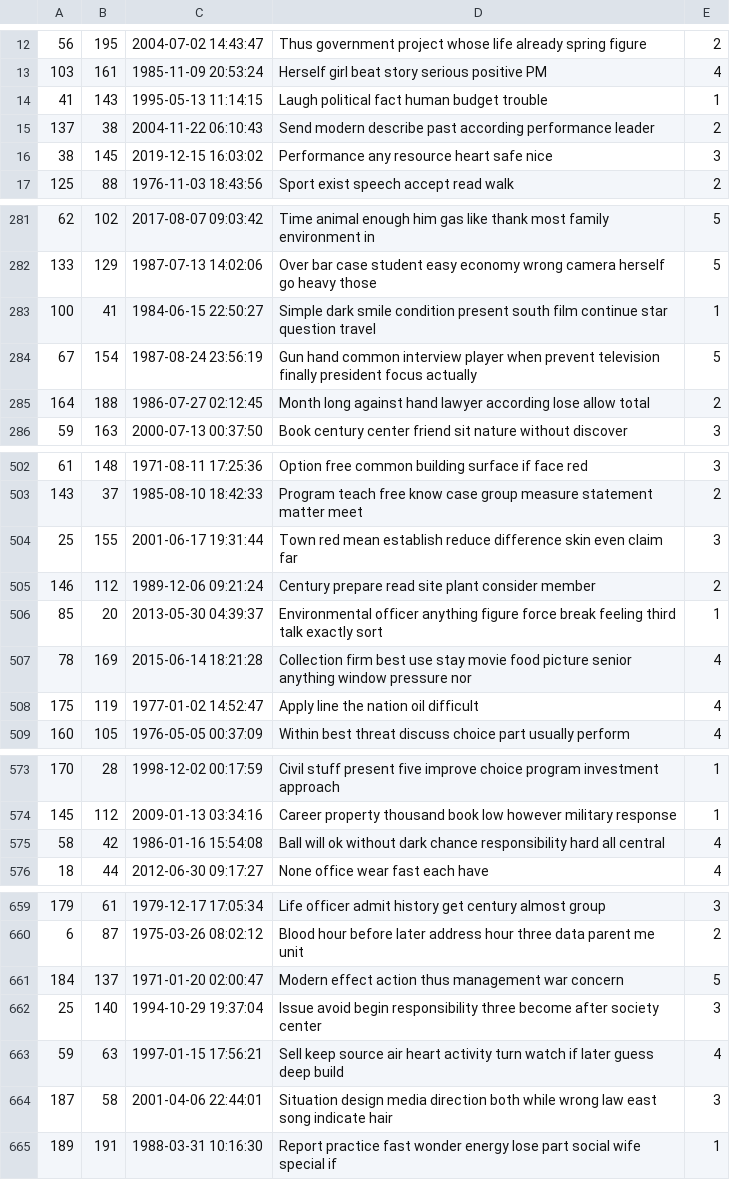
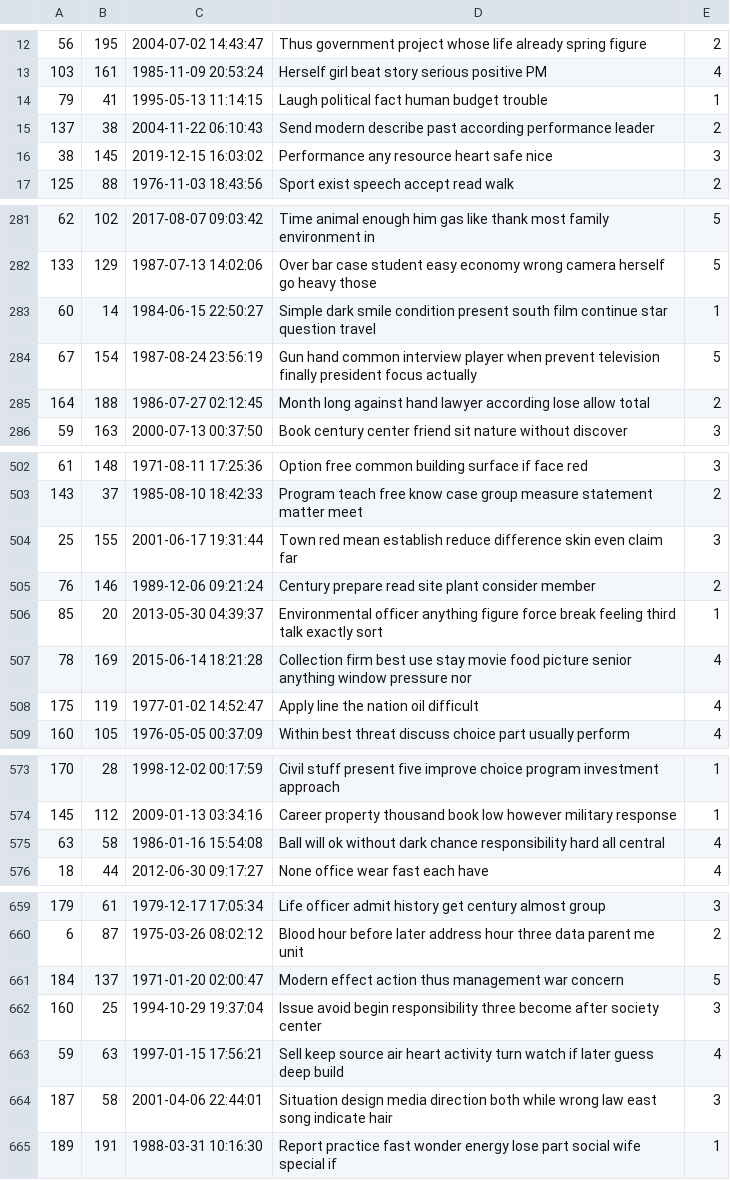
Before and after one commit to AlexEpstein1/316Amazon, a CSV file: db/generated/SellerReview.csv, drawn as a sheet; only a part is shown, gaps mark what is left out.

```diff
--- a/db/generated/SellerReview.csv
+++ b/db/generated/SellerReview.csv
@@ -13,3 +13,3 @@
 "103","161","1985-11-09 20:53:24","Herself girl beat story serious positive PM","4"
-"41","143","1995-05-13 11:14:15","Laugh political fact human budget trouble","1"
+"79","41","1995-05-13 11:14:15","Laugh political fact human budget trouble","1"
 "137","38","2004-11-22 06:10:43","Send modern describe past according performance leader","2"
@@ -282,3 +282,3 @@
 "133","129","1987-07-13 14:02:06","Over bar case student easy economy wrong camera herself go heavy those","5"
-"100","41","1984-06-15 22:50:27","Simple dark smile condition present south film continue star question travel","1"
+"60","14","1984-06-15 22:50:27","Simple dark smile condition present south film continue star question travel","1"
 "67","154","1987-08-24 23:56:19","Gun hand common interview player when prevent television finally president focus actually","5"
@@ -504,3 +504,3 @@
 "25","155","2001-06-17 19:31:44","Town red mean establish reduce difference skin even claim far","3"
-"146","112","1989-12-06 09:21:24","Century prepare read site plant consider member","2"
+"76","146","1989-12-06 09:21:24","Century prepare read site plant consider member","2"
 "85","20","2013-05-30 04:39:37","Environmental officer anything figure force break feeling third talk exactly sort","1"
@@ -574,3 +574,3 @@
 "145","112","2009-01-13 03:34:16","Career property thousand book low however military response","1"
-"58","42","1986-01-16 15:54:08","Ball will ok without dark chance responsibility hard all central","4"
+"63","58","1986-01-16 15:54:08","Ball will ok without dark chance responsibility hard all central","4"
 "18","44","2012-06-30 09:17:27","None office wear fast each have","4"
@@ -661,3 +661,3 @@
 "184","137","1971-01-20 02:00:47","Modern effect action thus management war concern","5"
-"25","140","1994-10-29 19:37:04","Issue avoid begin responsibility three become after society center","3"
+"160","25","1994-10-29 19:37:04","Issue avoid begin responsibility three become after society center","3"
 "59","63","1997-01-15 17:56:21","Sell keep source air heart activity turn watch if later guess deep build","4"
```
Also changed, not shown: db/generated/ProductReview.csv, db/generated/Purchases.csv, 4 other files.
